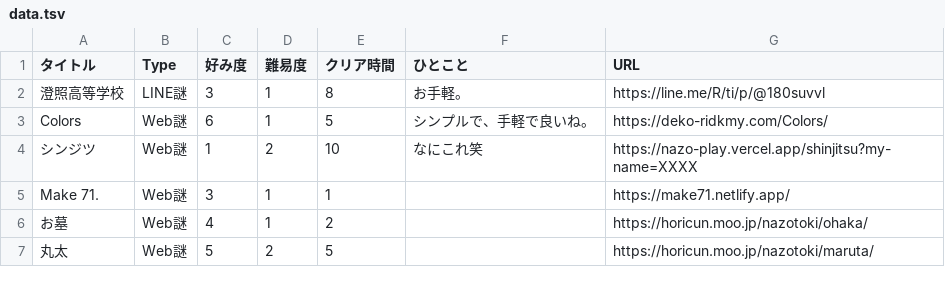
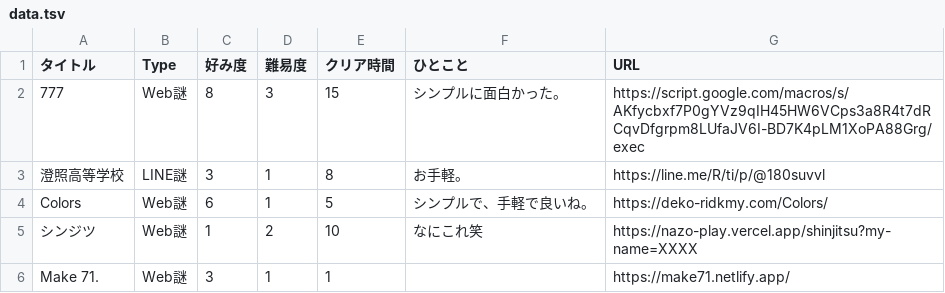
Before and after one commit to mm-rooftop99/nazolog, a TSV file: data.tsv, drawn as a sheet; only a part is shown; the shorter side is filled out with more unchanged rows; the diff names each change by its address in the sheet, - before the commit and + after, or states it on an @@ line.

Commit message:
Update data.tsv

```diff
--- a/data.tsv
+++ b/data.tsv
+row 2: 777 | Web謎 | 8 | 3 | 15 | シンプルに面白かった。 | https://script.google.com/macros/s/AKfycbxf7P0gYVz9qIH45HW6VCps3a8R4t7dRCqvDfgrpm8LUfaJV6I-BD7K4pLM1XoPA88Grg/exec
```
